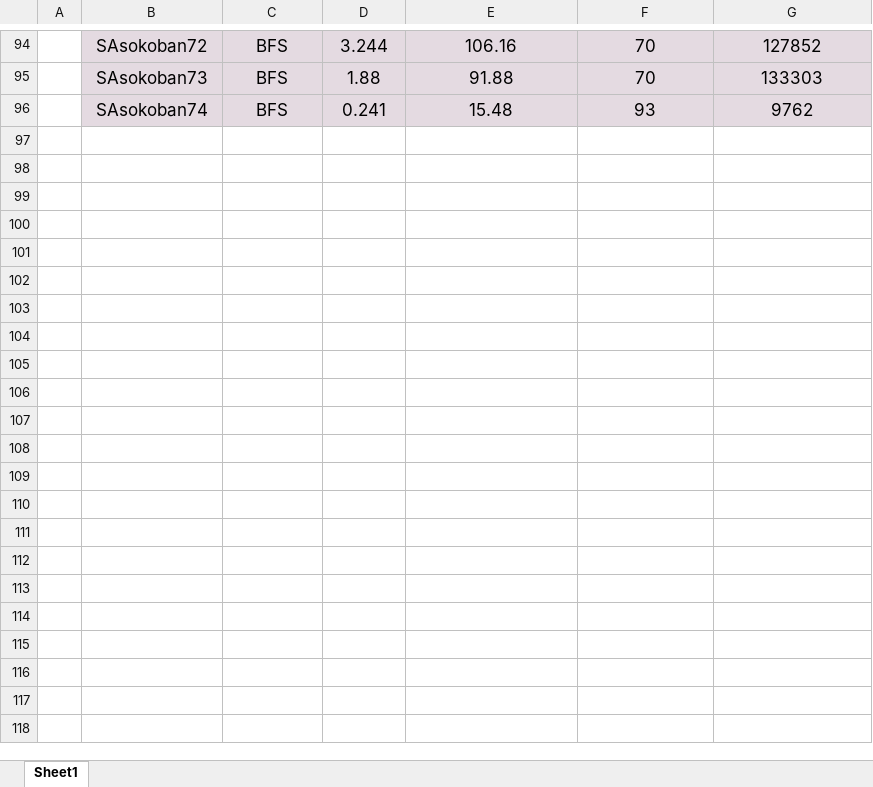
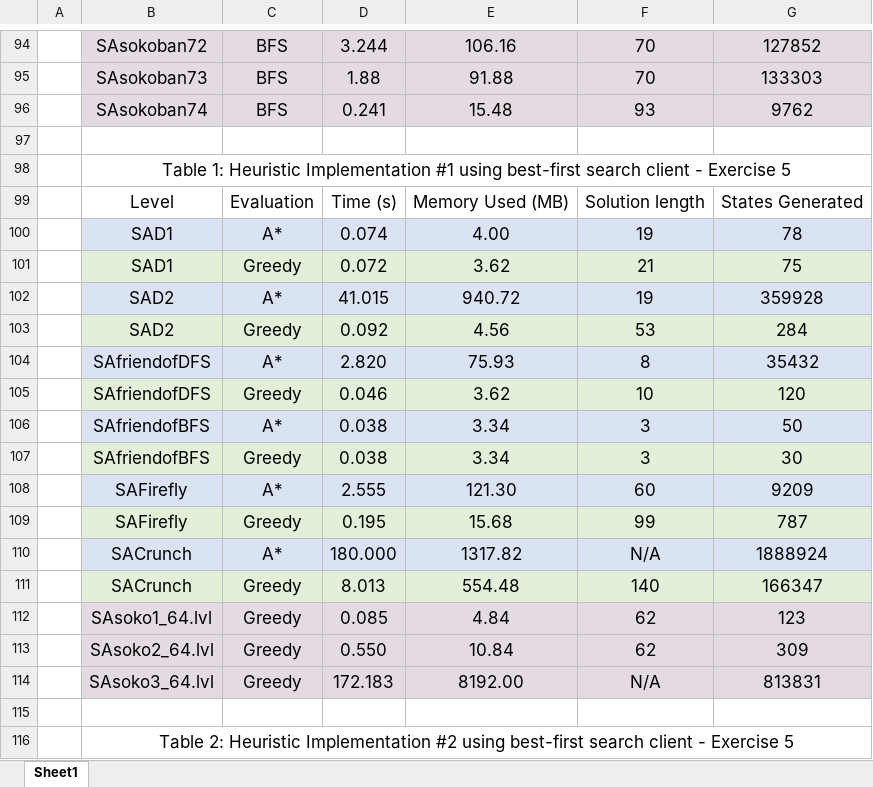
Before and after one commit to sejaldua/sejelo-searchclient, an Excel workbook: benchmarks.xlsx, sheet Sheet1, drawn as a sheet; only a part is shown, gaps mark what is left out; values as stored, in another font and other column widths than the file's, no borders; the diff covers the shown part only; the diff names each change by its address in the sheet, - before the commit and + after, or states it on an @@ line.

Commit message:
2 benchmarks complete, ready for heuristic3 -- run with heuristic3.sh

```diff
--- a/benchmarks.xlsx (sheet Sheet1)
+++ b/benchmarks.xlsx (sheet Sheet1)
+row 97: (empty)
+row 98:  | Table 1: Heuristic Implementation #1 using best-first search client - Exercise 5
+row 99:  | Level | Evaluation | Time (s) | Memory Used (MB) | Solution length | States Generated
+row 100:  | SAD1 | A* | 0.074 | 4.00 | 19 | 78
+row 101:  | SAD1 | Greedy | 0.072 | 3.62 | 21 | 75
+row 102:  | SAD2 | A* | 41.015 | 940.72 | 19 | 359928
+row 103:  | SAD2 | Greedy | 0.092 | 4.56 | 53 | 284
+row 104:  | SAfriendofDFS | A* | 2.820 | 75.93 | 8 | 35432
+row 105:  | SAfriendofDFS | Greedy | 0.046 | 3.62 | 10 | 120
+row 106:  | SAfriendofBFS | A* | 0.038 | 3.34 | 3 | 50
+row 107:  | SAfriendofBFS | Greedy | 0.038 | 3.34 | 3 | 30
+row 108:  | SAFirefly | A* | 2.555 | 121.30 | 60 | 9209
+row 109:  | SAFirefly | Greedy | 0.195 | 15.68 | 99 | 787
+row 110:  | SACrunch | A* | 180.000 | 1317.82 | N/A | 1888924
+row 111:  | SACrunch | Greedy | 8.013 | 554.48 | 140 | 166347
+row 112:  | SAsoko1_64.lvl | Greedy | 0.085 | 4.84 | 62 | 123
+row 113:  | SAsoko2_64.lvl | Greedy | 0.550 | 10.84 | 62 | 309
+row 114:  | SAsoko3_64.lvl | Greedy | 172.183 | 8192.00 | N/A | 813831
+row 115: (empty)
+row 116:  | Table 2: Heuristic Implementation #2 using best-first search client - Exercise 5
```
Also changed, not shown: 16 added rows elsewhere in this sheet, 37 other files.
